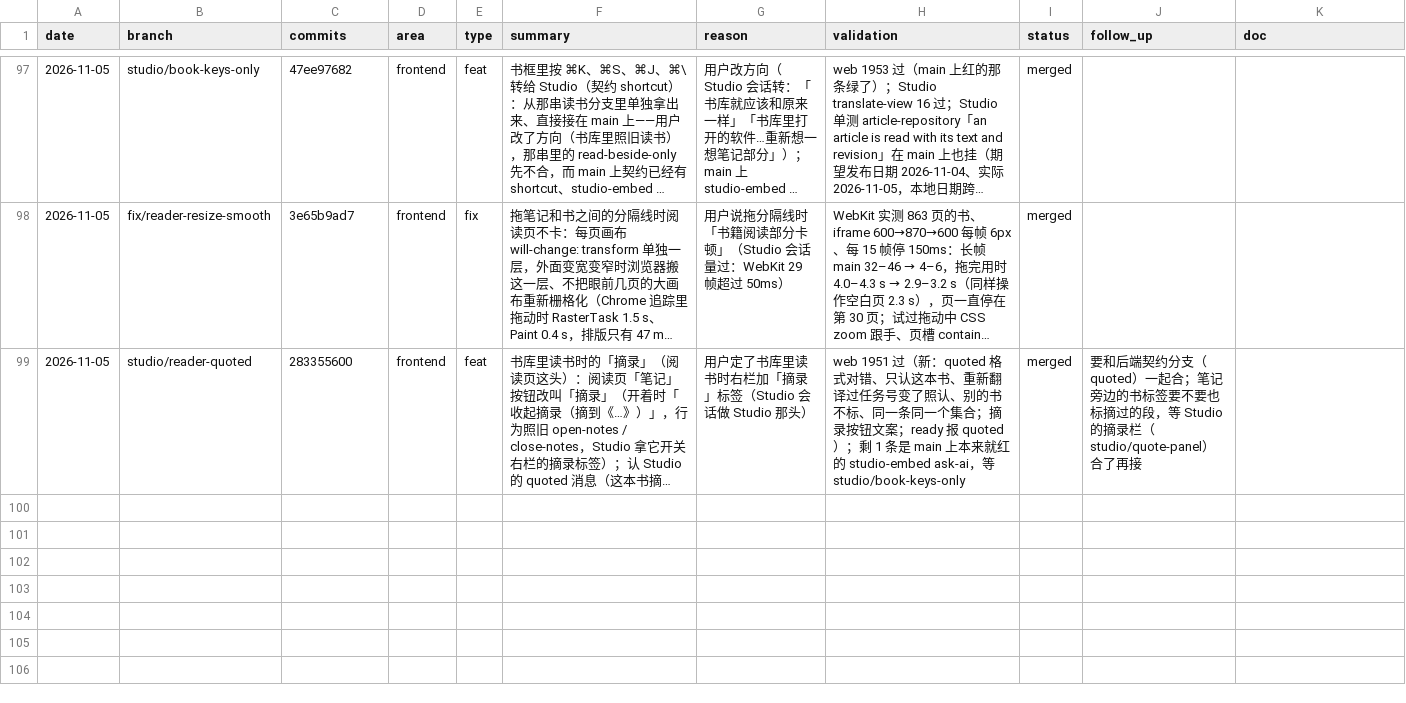
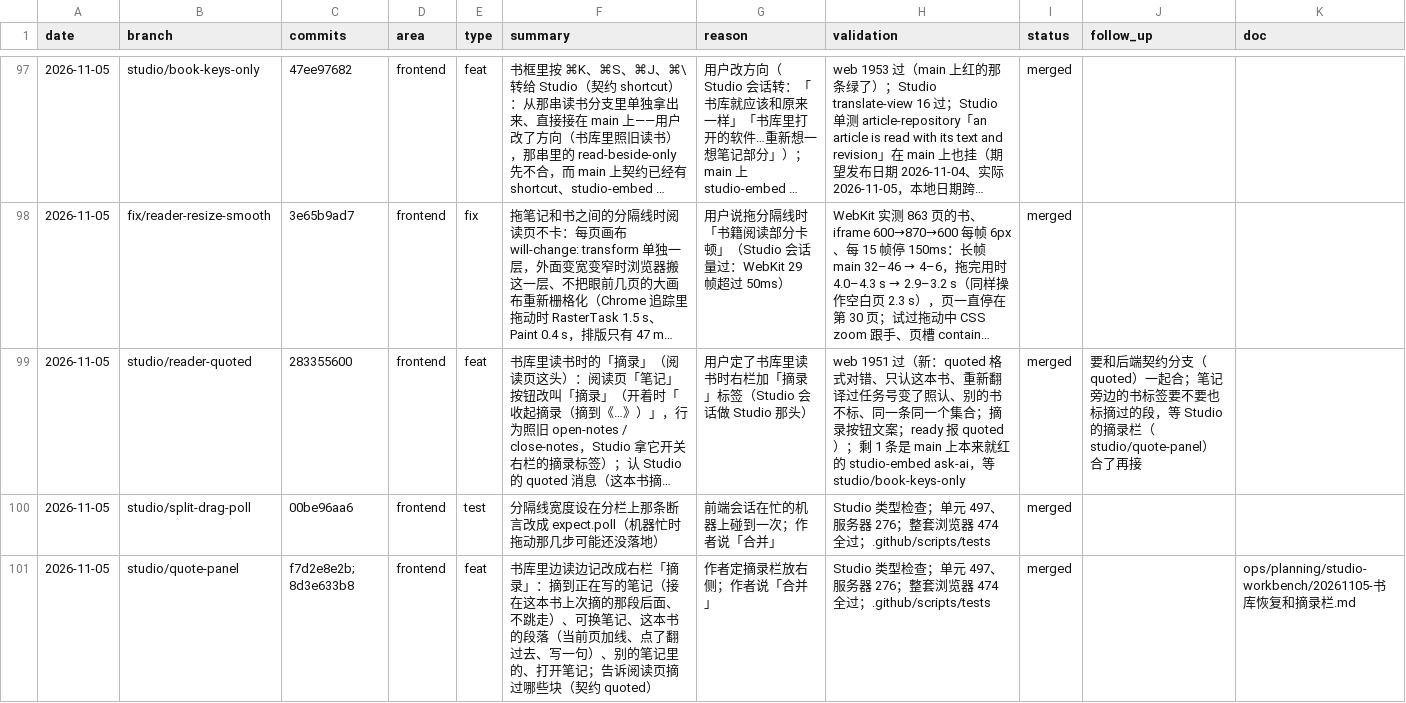
Before and after one commit to wxyhgk/retain-pdf, a CSV file: docs/ops/devlog/2026-11.csv, drawn as a sheet; only a part is shown, gaps mark what is left out; long unchanged cells end in …; the diff names each change by its address in the sheet, - before the commit and + after, or states it on an @@ line.

```diff
--- a/docs/ops/devlog/2026-11.csv
+++ b/docs/ops/devlog/2026-11.csv
+row 100: 2026-11-05 | studio/split-drag-poll | 00be96aa6 | frontend | test | 分隔线宽度设在分栏上那条断言改成 expect.poll（机器忙时拖动那几步可能还没落地） | 前端会话在忙的机器上碰到一次；作者说「合并」 | Studio 类型检查；单元 497、服务器 276；整套浏览器 474 全过；.github/scripts/tests | merged
+row 101: 2026-11-05 | studio/quote-panel | f7d2e8e2b; 8d3e633b8 | frontend | feat | 书库里边读边记改成右栏「摘录」：摘到正在写的笔记（接在这本书上次摘的那段后面、不跳走）、可换笔记、这本书的段落（当前页加线、点了翻过去、写一句）、别的笔记里的、打开笔记；告诉阅读页摘过哪些块（契约 quoted） | 作者定摘录栏放右侧；作者说「合并」 | Studio 类型检查；单元 497、服务器 276；整套浏览器 474 全过；.github/scripts/tests | merged |  | ops/planning/studio-workbench/20261105-书库恢复和摘录栏.md
```
